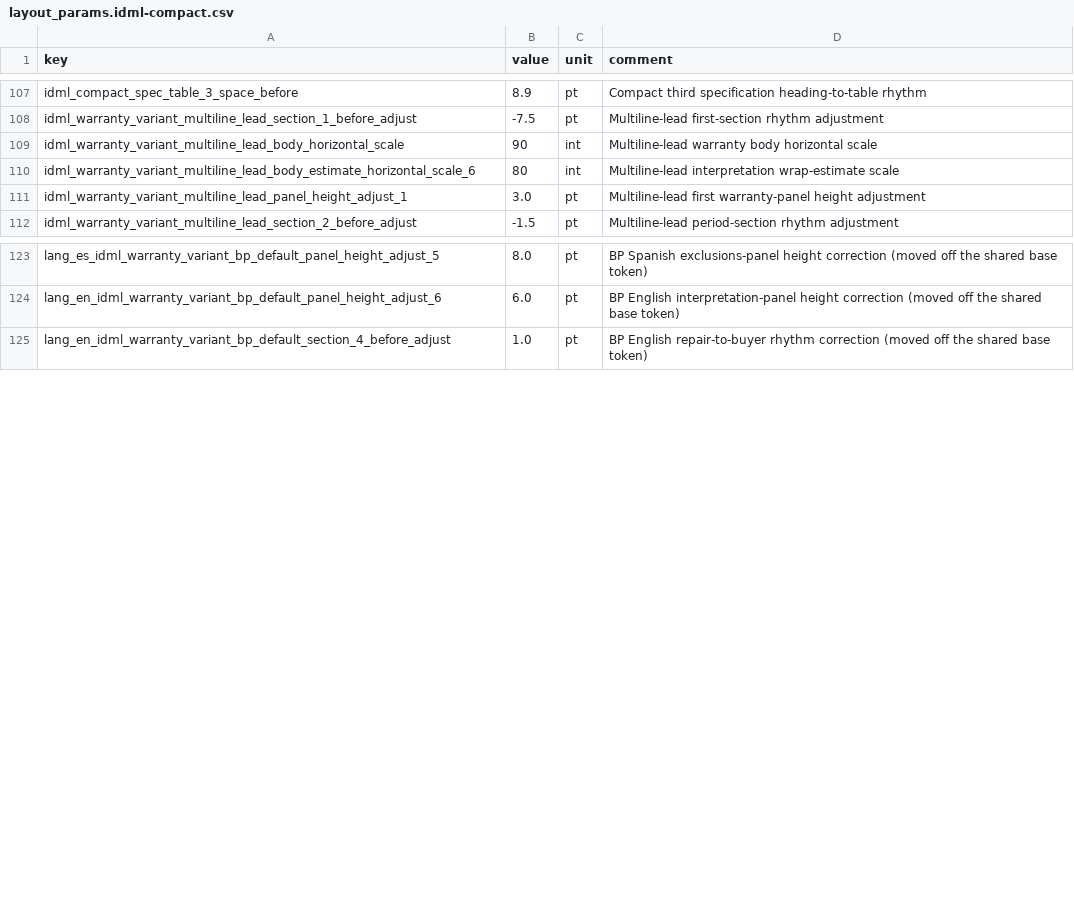
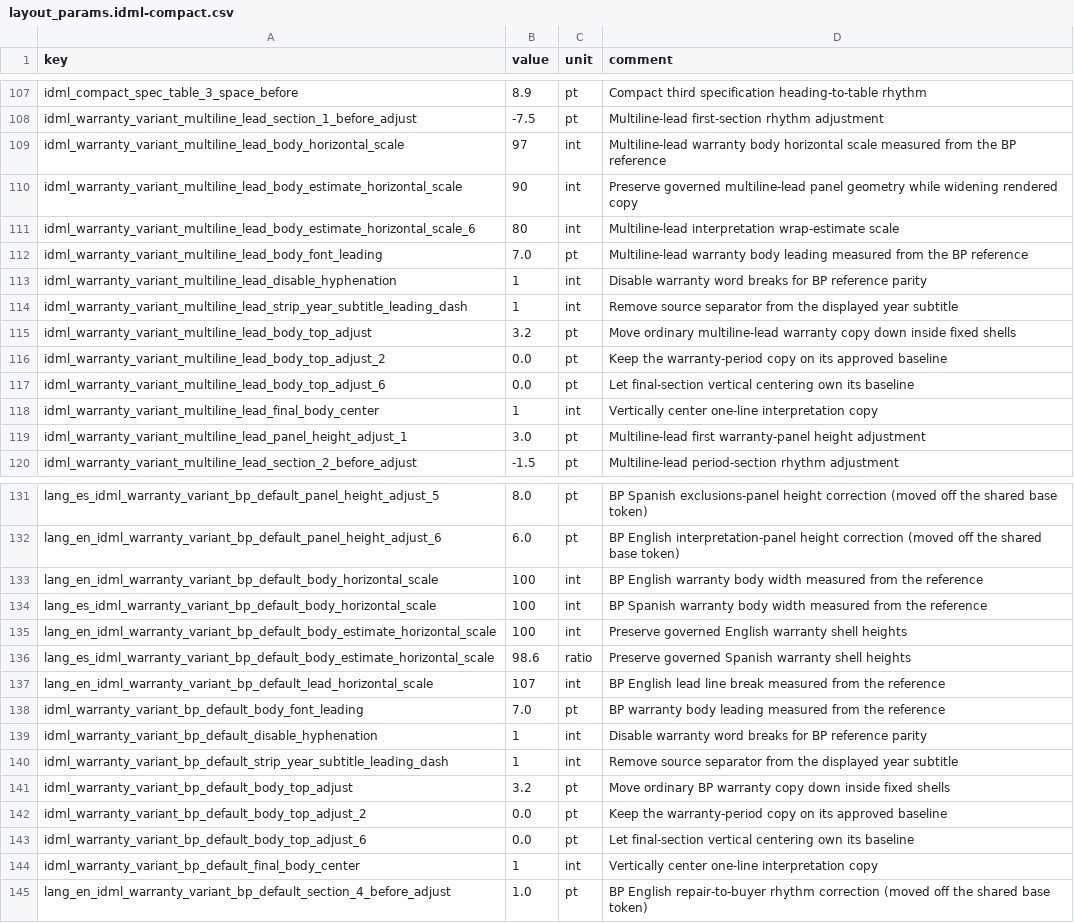
Before and after one commit to Bingboom/auto-manual, a CSV file: data/layout_params.idml-compact.csv, drawn as a sheet; only a part is shown, gaps mark what is left out.

Commit message:
fix(idml): align BP warranty page typography

```diff
--- a/data/layout_params.idml-compact.csv
+++ b/data/layout_params.idml-compact.csv
@@ -108,4 +108,12 @@ idml_compact_spec_table_3_space_before,8.9,pt,Compact third specification headin
 idml_warranty_variant_multiline_lead_section_1_before_adjust,-7.5,pt,Multiline-lead first-section rhythm adjustment
-idml_warranty_variant_multiline_lead_body_horizontal_scale,90,int,Multiline-lead warranty body horizontal scale
+idml_warranty_variant_multiline_lead_body_horizontal_scale,97,int,Multiline-lead warranty body horizontal scale measured from the BP reference
+idml_warranty_variant_multiline_lead_body_estimate_horizontal_scale,90,int,Preserve governed multiline-lead panel geometry while widening rendered copy
 idml_warranty_variant_multiline_lead_body_estimate_horizontal_scale_6,80,int,Multiline-lead interpretation wrap-estimate scale
+idml_warranty_variant_multiline_lead_body_font_leading,7.0,pt,Multiline-lead warranty body leading measured from the BP reference
+idml_warranty_variant_multiline_lead_disable_hyphenation,1,int,Disable warranty word breaks for BP reference parity
+idml_warranty_variant_multiline_lead_strip_year_subtitle_leading_dash,1,int,Remove source separator from the displayed year subtitle
+idml_warranty_variant_multiline_lead_body_top_adjust,3.2,pt,Move ordinary multiline-lead warranty copy down inside fixed shells
+idml_warranty_variant_multiline_lead_body_top_adjust_2,0.0,pt,Keep the warranty-period copy on its approved baseline
+idml_warranty_variant_multiline_lead_body_top_adjust_6,0.0,pt,Let final-section vertical centering own its baseline
+idml_warranty_variant_multiline_lead_final_body_center,1,int,Vertically center one-line interpretation copy
 idml_warranty_variant_multiline_lead_panel_height_adjust_1,3.0,pt,Multiline-lead first warranty-panel height adjustment
@@ -124,2 +132,14 @@ lang_es_idml_warranty_variant_bp_default_panel_height_adjust_5,8.0,pt,BP Spanish
 lang_en_idml_warranty_variant_bp_default_panel_height_adjust_6,6.0,pt,BP English interpretation-panel height correction (moved off the shared base token)
+lang_en_idml_warranty_variant_bp_default_body_horizontal_scale,100,int,BP English warranty body width measured from the reference
+lang_es_idml_warranty_variant_bp_default_body_horizontal_scale,100,int,BP Spanish warranty body width measured from the reference
+lang_en_idml_warranty_variant_bp_default_body_estimate_horizontal_scale,100,int,Preserve governed English warranty shell heights
+lang_es_idml_warranty_variant_bp_default_body_estimate_horizontal_scale,98.6,ratio,Preserve governed Spanish warranty shell heights
+lang_en_idml_warranty_variant_bp_default_lead_horizontal_scale,107,int,BP English lead line break measured from the reference
+idml_warranty_variant_bp_default_body_font_leading,7.0,pt,BP warranty body leading measured from the reference
+idml_warranty_variant_bp_default_disable_hyphenation,1,int,Disable warranty word breaks for BP reference parity
+idml_warranty_variant_bp_default_strip_year_subtitle_leading_dash,1,int,Remove source separator from the displayed year subtitle
+idml_warranty_variant_bp_default_body_top_adjust,3.2,pt,Move ordinary BP warranty copy down inside fixed shells
+idml_warranty_variant_bp_default_body_top_adjust_2,0.0,pt,Keep the warranty-period copy on its approved baseline
+idml_warranty_variant_bp_default_body_top_adjust_6,0.0,pt,Let final-section vertical centering own its baseline
+idml_warranty_variant_bp_default_final_body_center,1,int,Vertically center one-line interpretation copy
 lang_en_idml_warranty_variant_bp_default_section_4_before_adjust,1.0,pt,BP English repair-to-buyer rhythm correction (moved off the shared base token)
```
Also changed, not shown: 2 other files.
